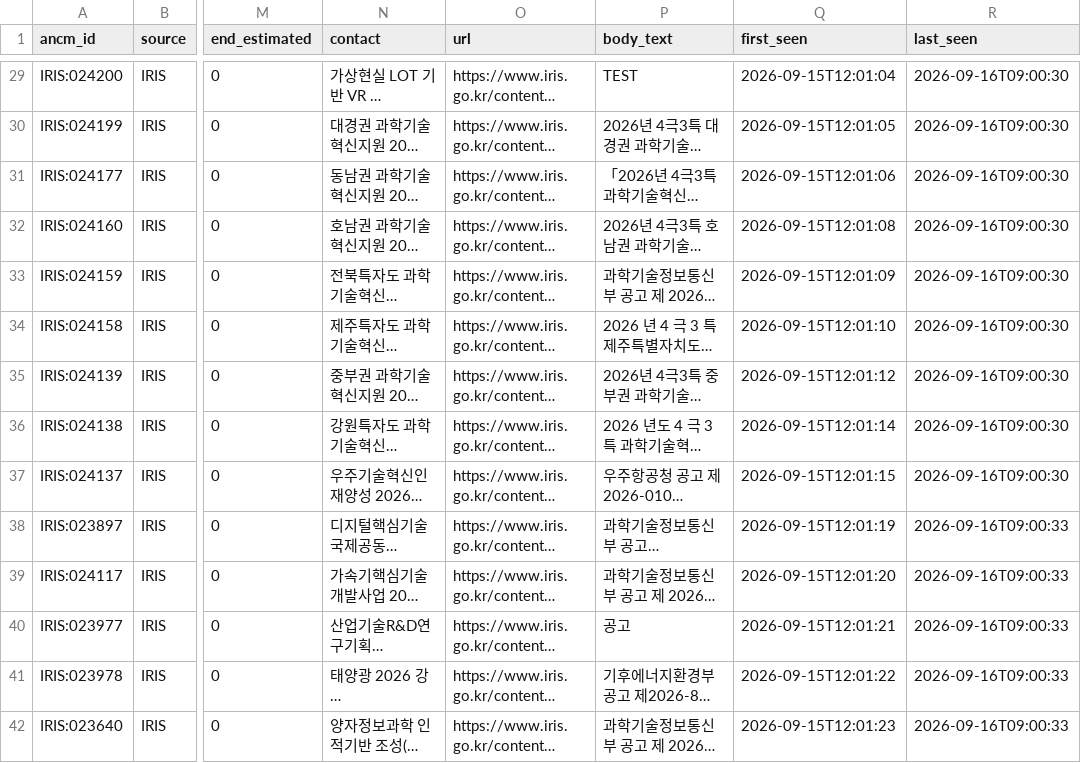
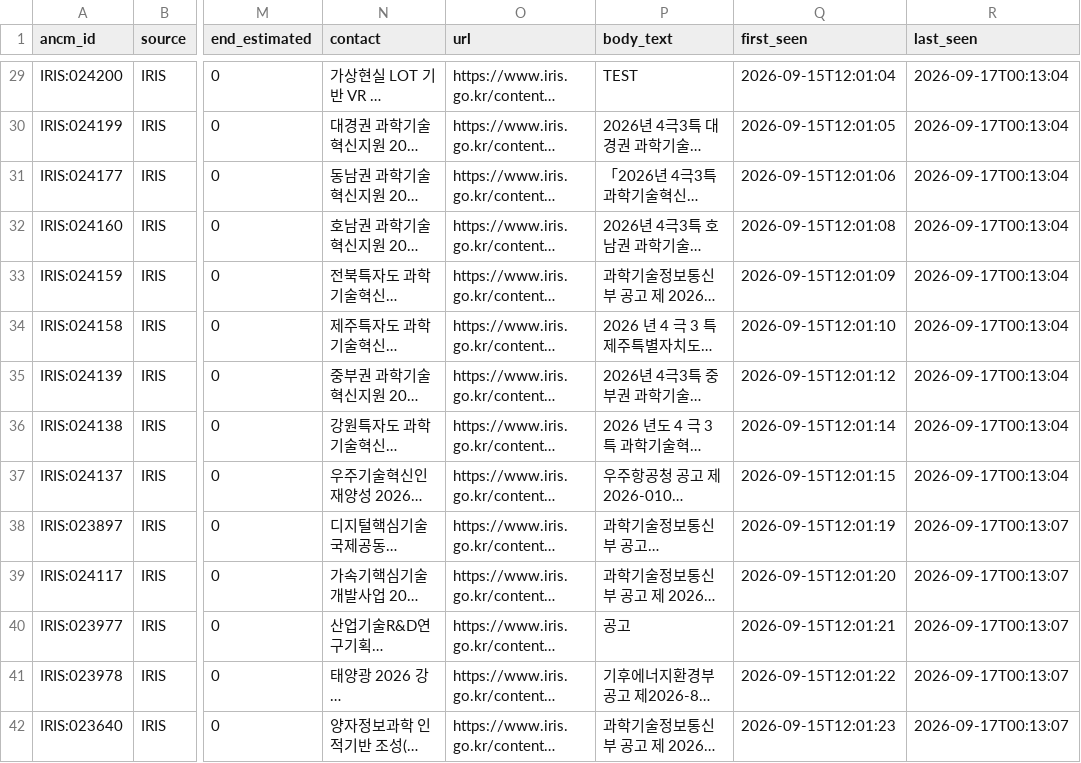
Before and after one commit to jinlee-crypto/grant-data, a CSV file: data/notices.csv, drawn as a sheet; only a part is shown, gaps mark what is left out; long unchanged cells end in …; the diff covers the shown part only; the diff names each change by its address in the sheet, - before the commit and + after, or states it on an @@ line.

```diff
--- a/data/notices.csv
+++ b/data/notices.csv
-R29:R37 (last_seen): 2026-09-16T09:00:30
+R29:R37 (last_seen): 2026-09-17T00:13:04
-R38:R42 (last_seen): 2026-09-16T09:00:33
+R38:R42 (last_seen): 2026-09-17T00:13:07
```
Also changed, not shown: 153 edited cells elsewhere in this file, data/runs.csv.
